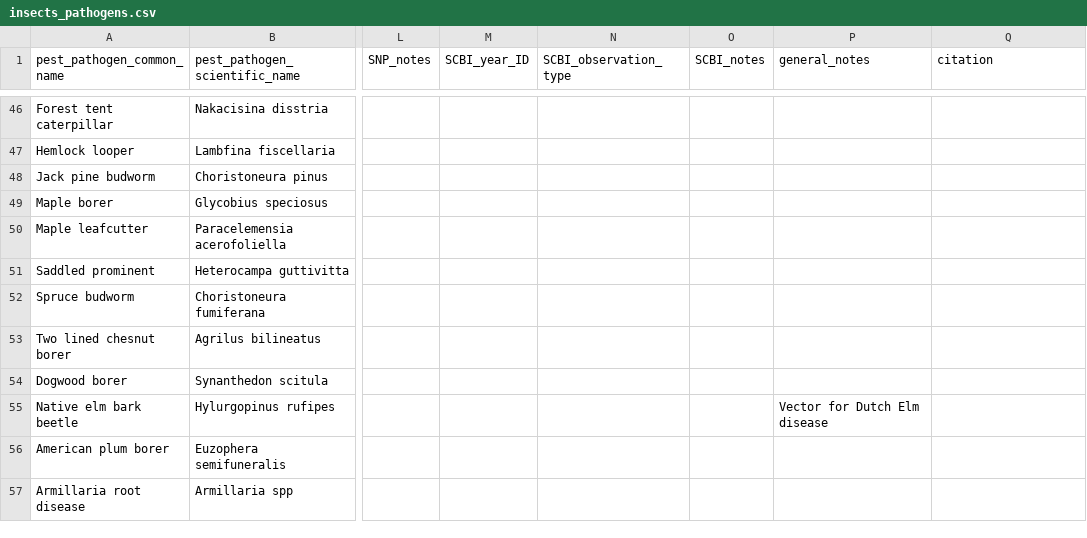
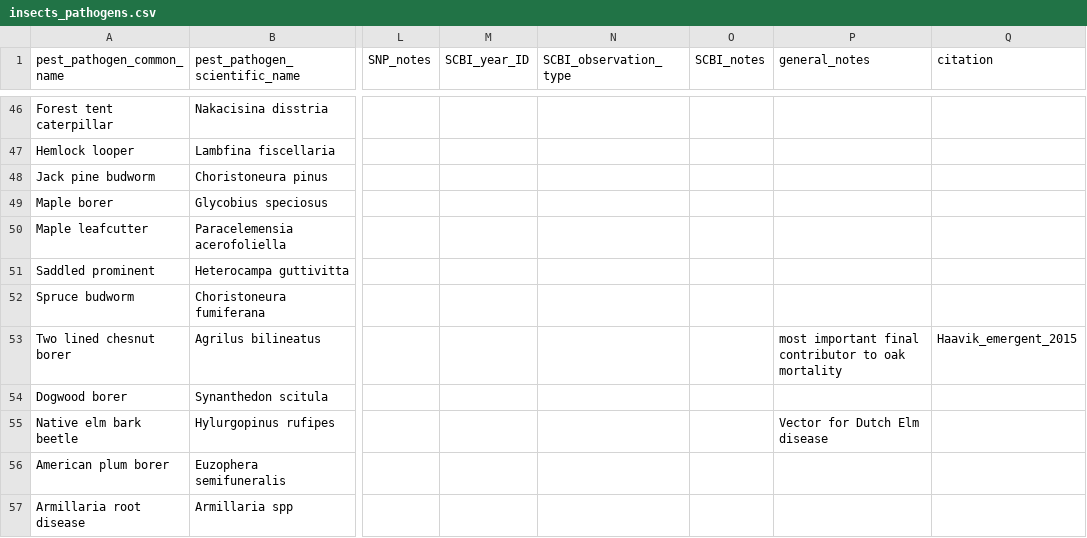
Before and after one commit to SCBI-ForestGEO/SCBI-ForestGEO-Data, a CSV file: species_lists/insects_pathogens/insects_pathogens.csv, drawn as a sheet; only a part is shown, gaps mark what is left out; the diff names each change by its address in the sheet, - before the commit and + after, or states it on an @@ line.

Commit message:
Update insects_pathogens.csv

```diff
--- a/species_lists/insects_pathogens/insects_pathogens.csv
+++ b/species_lists/insects_pathogens/insects_pathogens.csv
-P53 (general_notes): (empty)
+P53 (general_notes): most important final contributor to oak mortality
-Q53 (citation): (empty)
+Q53 (citation): Haavik_emergent_2015
```
